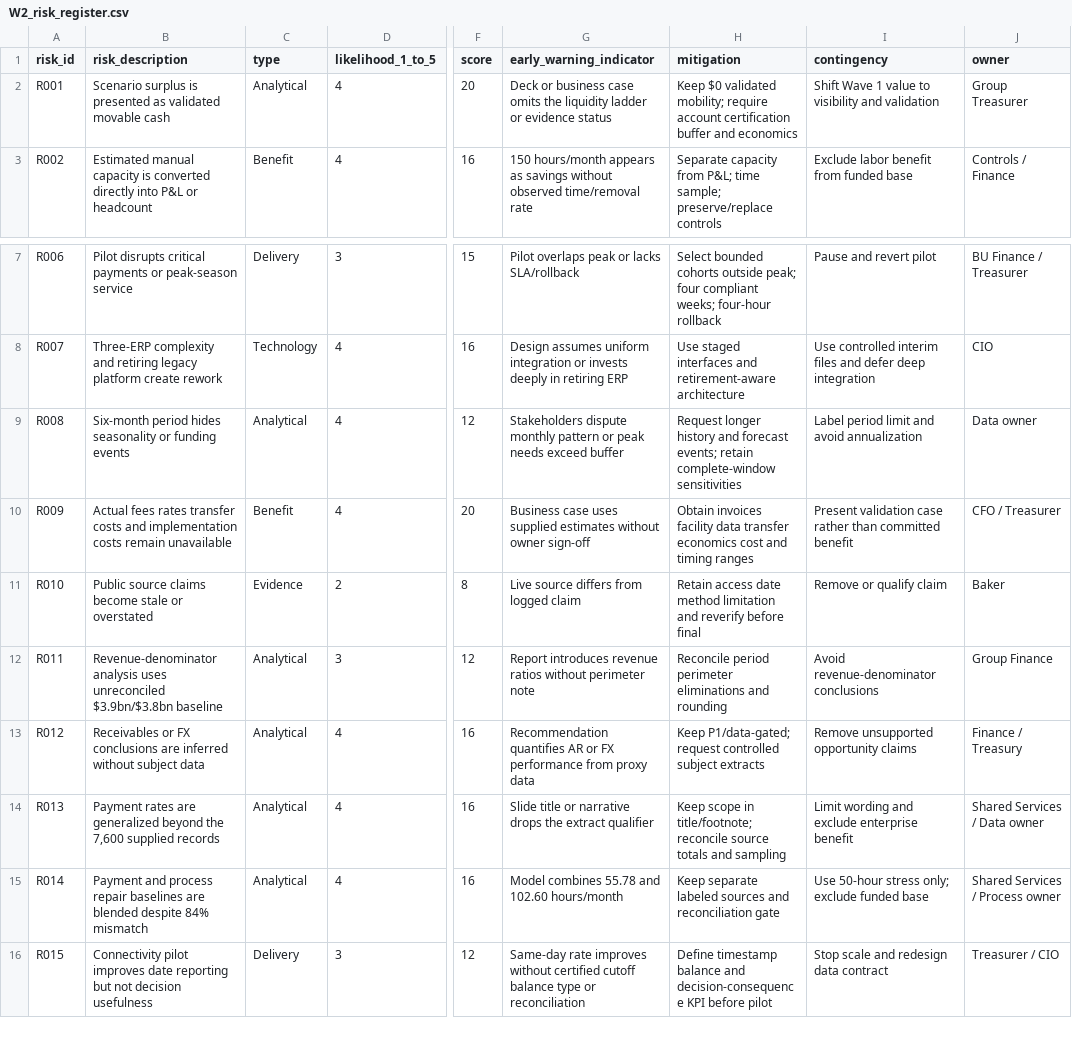
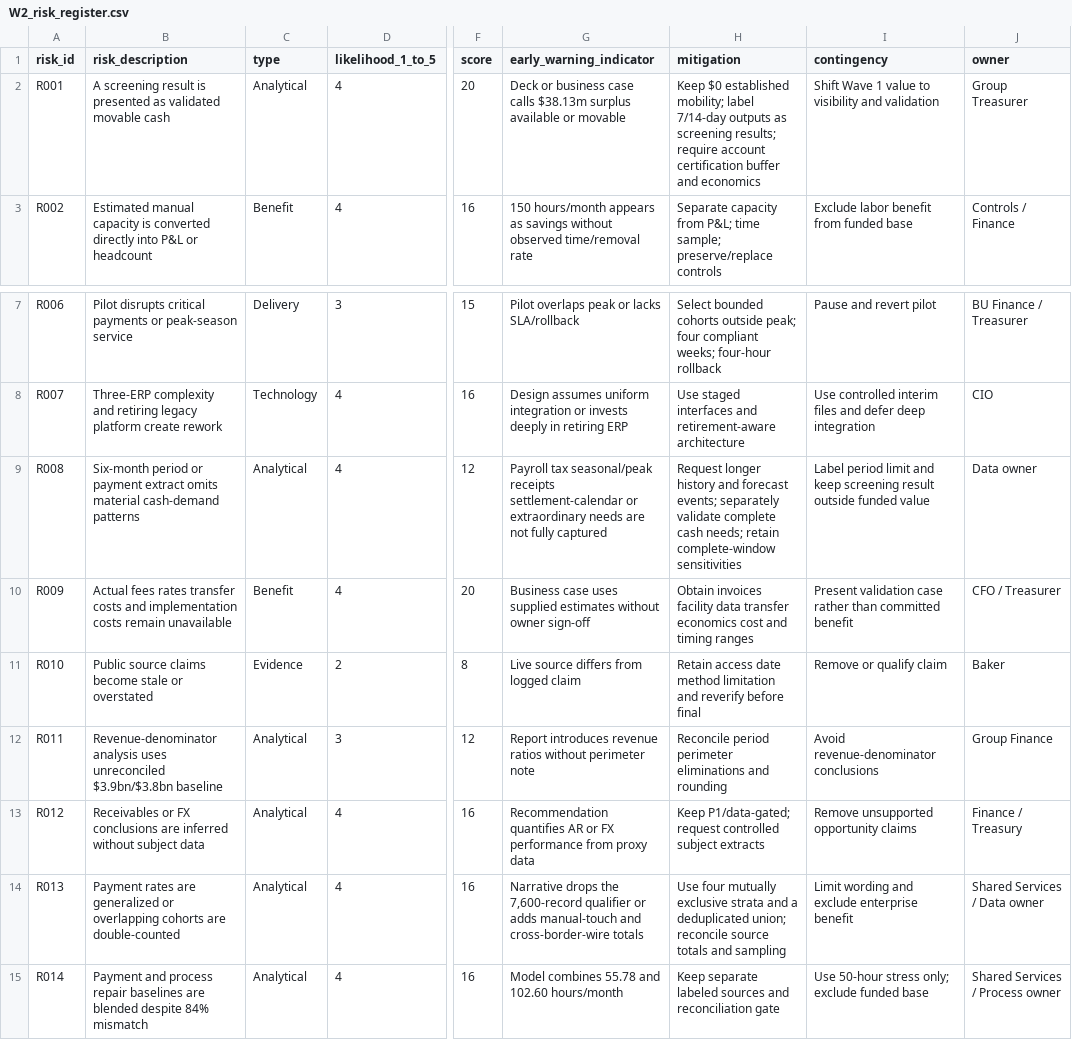
Before and after one commit to bakerzhan0404-zbh/project-northstar, a CSV file: deliverables/working/week_2/W2_risk_register.csv, drawn as a sheet; only a part is shown, gaps mark what is left out; the shorter side is filled out with more unchanged rows; the diff names each change by its address in the sheet, - before the commit and + after, or states it on an @@ line.

```diff
--- a/deliverables/working/week_2/W2_risk_register.csv
+++ b/deliverables/working/week_2/W2_risk_register.csv
-B2 (risk_description): Scenario surplus is presented…
+B2 (risk_description): A screening result is presented…
-G2 (early_warning_indicator): …business case omits the liquidity ladder or evidence status
+G2 (early_warning_indicator): …business case calls $38.13m surplus available or movable
-H2 (mitigation): Keep $0 validated mobility; require account…
+H2 (mitigation): Keep $0 established mobility; label 7/14-day outputs as screening results; require account…
-B9 (risk_description): Six-month period hides seasonality or funding events
+B9 (risk_description): Six-month period or payment extract omits material cash-demand patterns
-G9 (early_warning_indicator): Stakeholders dispute monthly pattern or peak needs exceed buffer
+G9 (early_warning_indicator): Payroll tax seasonal/peak receipts settlement-calendar or extraordinary needs are not fully captured
-H9 (mitigation): …forecast events; retain complete-window…
+H9 (mitigation): …forecast events; separately validate complete cash needs; retain complete-window…
-I9 (contingency): …limit and avoid annualization
+I9 (contingency): …limit and keep screening result outside funded value
-B14 (risk_description): …are generalized beyond the 7,600 supplied records
+B14 (risk_description): …are generalized or overlapping cohorts are double-counted
-G14 (early_warning_indicator): Slide title or narrative drops the extract qualifier
+G14 (early_warning_indicator): Narrative drops the 7,600-record qualifier or adds manual-touch and cross-border-wire totals
-H14 (mitigation): Keep scope in title/footnote; reconcile source…
+H14 (mitigation): Use four mutually exclusive strata and a deduplicated union; reconcile source…
```
Also changed, not shown: data/processed/W2_liquidity_account_scenarios.csv, data/processed/W2_liquidity_scenarios.csv, 14 other files.
